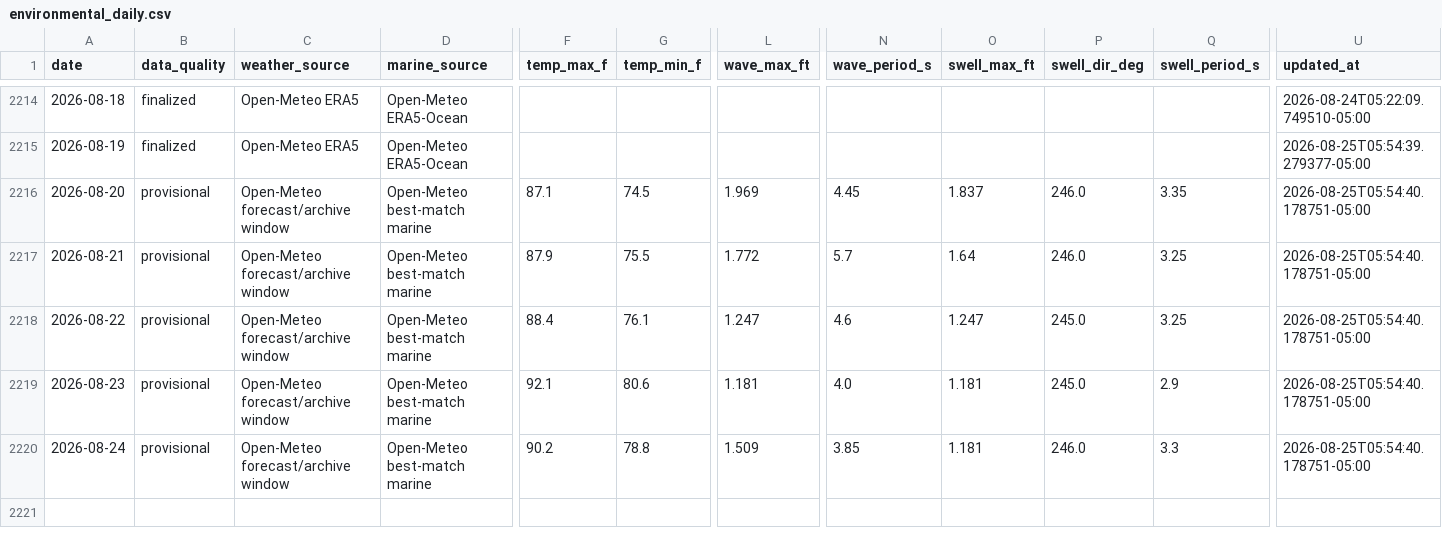
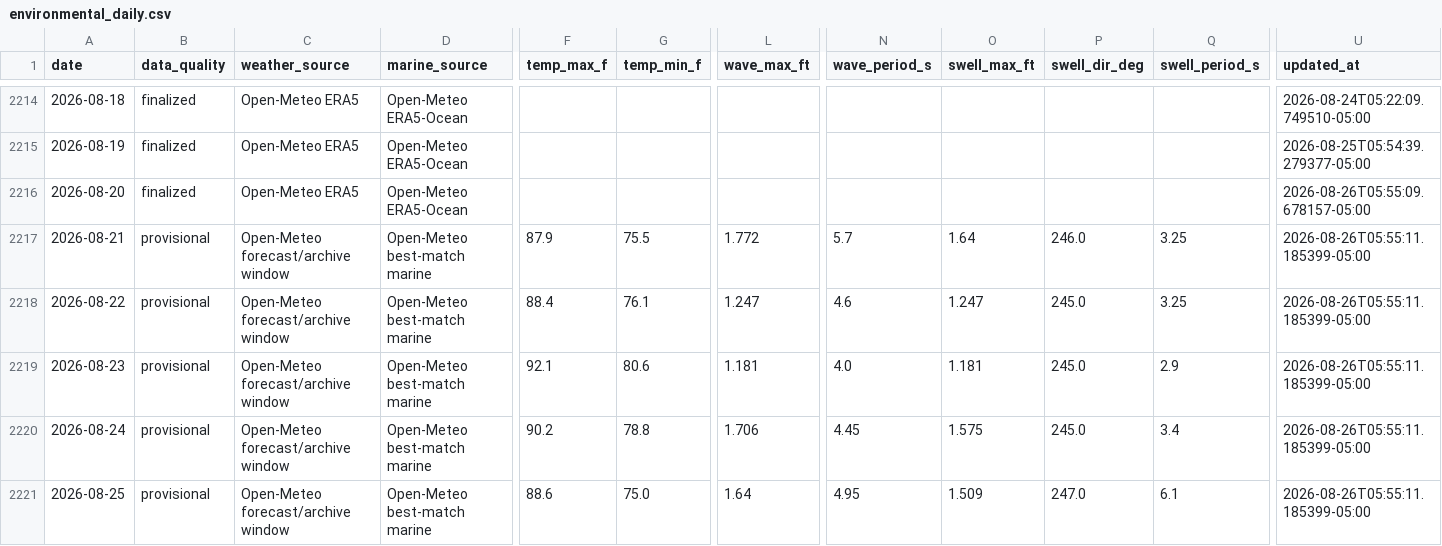
Before and after one commit to DCMedic/safe2swimpcb, a CSV file: data/environmental_daily.csv, drawn as a sheet; only a part is shown, gaps mark what is left out; rows hold the shown columns only; the diff covers the shown part only; the diff names each change by its address in the sheet, - before the commit and + after, or states it on an @@ line.

```diff
--- a/data/environmental_daily.csv
+++ b/data/environmental_daily.csv
-B2216 (data_quality): provisional
+B2216 (data_quality): finalized
-C2216 (weather_source): Open-Meteo forecast/archive window
+C2216 (weather_source): Open-Meteo ERA5
-D2216 (marine_source): Open-Meteo best-match marine
+D2216 (marine_source): Open-Meteo ERA5-Ocean
-F2216 (temp_max_f): 87.1
+F2216 (temp_max_f): (empty)
-G2216 (temp_min_f): 74.5
+G2216 (temp_min_f): (empty)
-L2216 (wave_max_ft): 1.969
+L2216 (wave_max_ft): (empty)
-N2216 (wave_period_s): 4.45
+N2216 (wave_period_s): (empty)
-O2216 (swell_max_ft): 1.837
+O2216 (swell_max_ft): (empty)
-P2216 (swell_dir_deg): 246.0
+P2216 (swell_dir_deg): (empty)
-Q2216 (swell_period_s): 3.35
+Q2216 (swell_period_s): (empty)
-U2216 (updated_at): 2026-08-25T05:54:40.178751-05:00
+U2216 (updated_at): 2026-08-26T05:55:09.678157-05:00
-U2217:U2220 (updated_at): 2026-08-25T05:54:40.178751-05:00
+U2217:U2220 (updated_at): 2026-08-26T05:55:11.185399-05:00
-L2220 (wave_max_ft): 1.509
+L2220 (wave_max_ft): 1.706
-N2220 (wave_period_s): 3.85
+N2220 (wave_period_s): 4.45
-O2220 (swell_max_ft): 1.181
+O2220 (swell_max_ft): 1.575
-P2220 (swell_dir_deg): 246.0
+P2220 (swell_dir_deg): 245.0
-Q2220 (swell_period_s): 3.3
+Q2220 (swell_period_s): 3.4
+row 2221: 2026-08-25 | provisional | Open-Meteo forecast/archive window | Open-Meteo best-match marine | 88.6 | 75.0 | 1.64 | 4.95 | 1.509 | 247.0 | 6.1 | 2026-08-26T05:55:11.185399-05:00
```
Also changed, not shown: 5 edited cells elsewhere in this file, data/model_training.csv, 1 other file.
